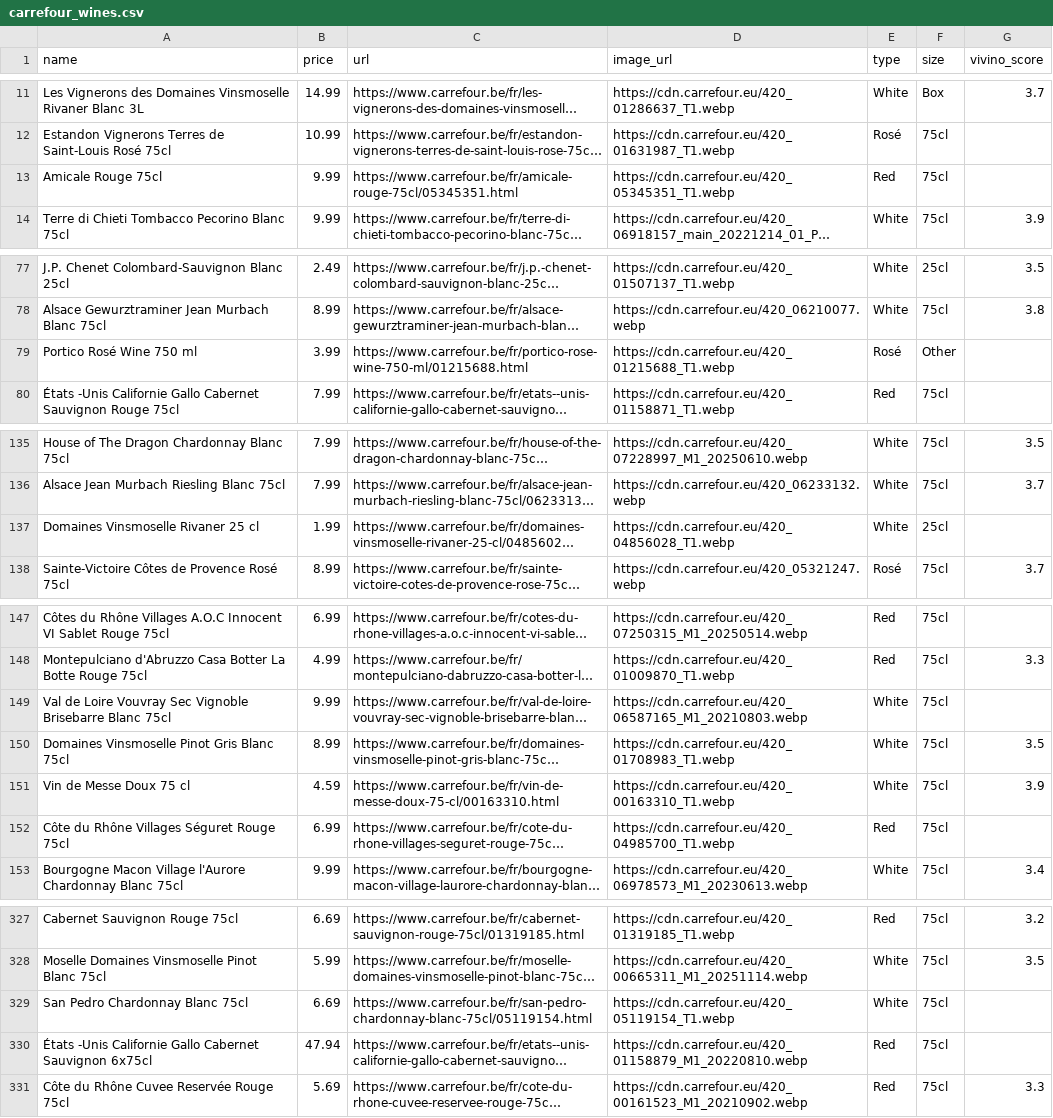
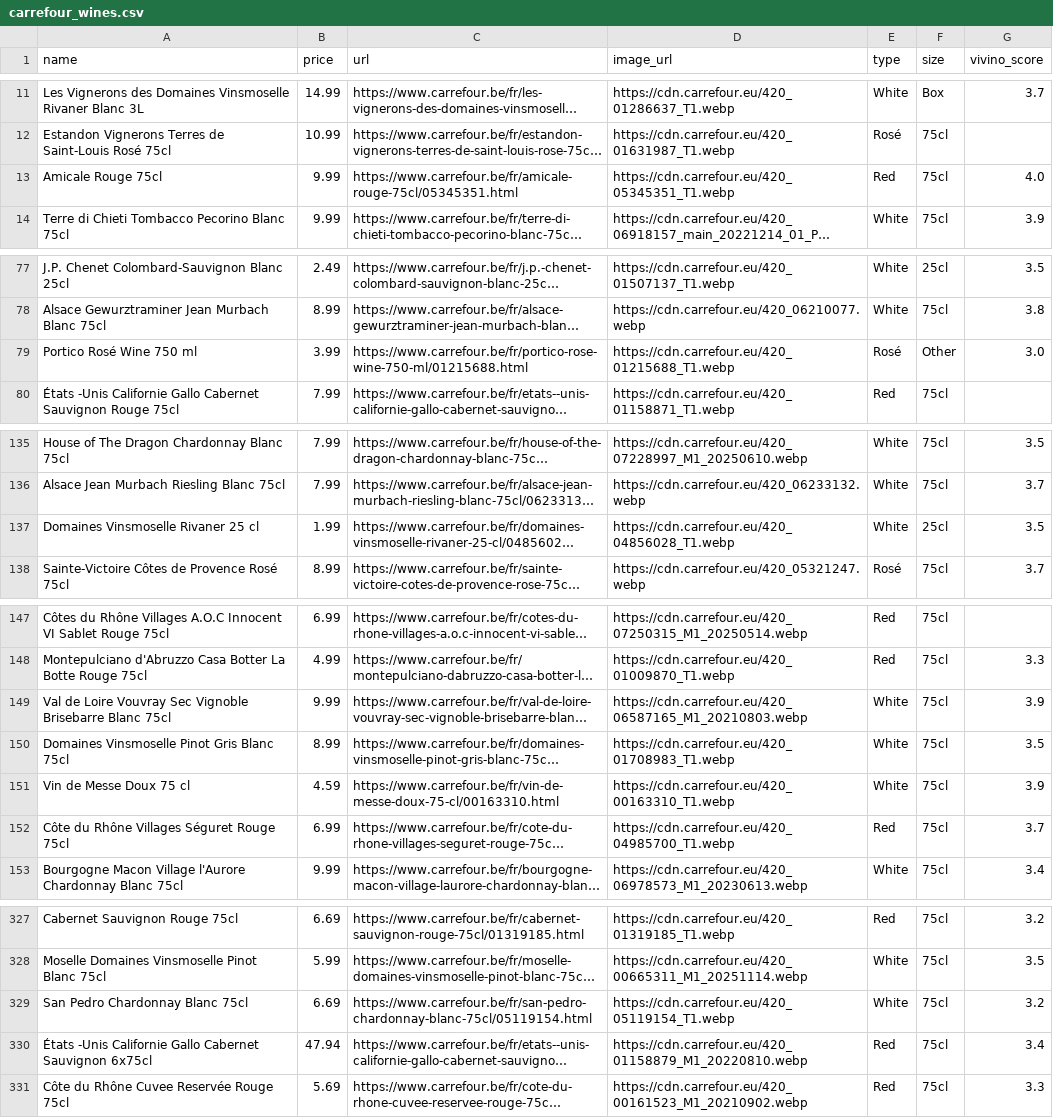
Before and after one commit to macdudu2014/winevino, a CSV file: carrefour_wines.csv, drawn as a sheet; only a part is shown, gaps mark what is left out; long unchanged cells end in …; the diff covers the shown part only; the diff names each change by its address in the sheet, - before the commit and + after, or states it on an @@ line.

Commit message:
Improved Vivino scraper and added missing wine ratings
- Added vivino_api_scraper.py (fast API-based scraper)
- Improved vivino_scraper.py with CSS module support
- Updated 39 wines with Vivino ratings (28 from scrapers + 11 manual)
- Updated carrefour_wines.csv and ah_wines.csv with new ratings
- Updated wines.json with all new ratings
- Added WINE_DATA_WORKFLOW.md documentation
- Cleaned up temporary test files

```diff
--- a/carrefour_wines.csv
+++ b/carrefour_wines.csv
-G13 (vivino_score): (empty)
+G13 (vivino_score): 4.0
-G79 (vivino_score): (empty)
+G79 (vivino_score): 3.0
-G137 (vivino_score): (empty)
+G137 (vivino_score): 3.5
-G149 (vivino_score): (empty)
+G149 (vivino_score): 3.9
-G152 (vivino_score): (empty)
+G152 (vivino_score): 3.7
-G329 (vivino_score): (empty)
+G329 (vivino_score): 3.2
-G330 (vivino_score): (empty)
+G330 (vivino_score): 3.4
```
Also changed, not shown: 4 edited cells elsewhere in this file, 10 other files.
